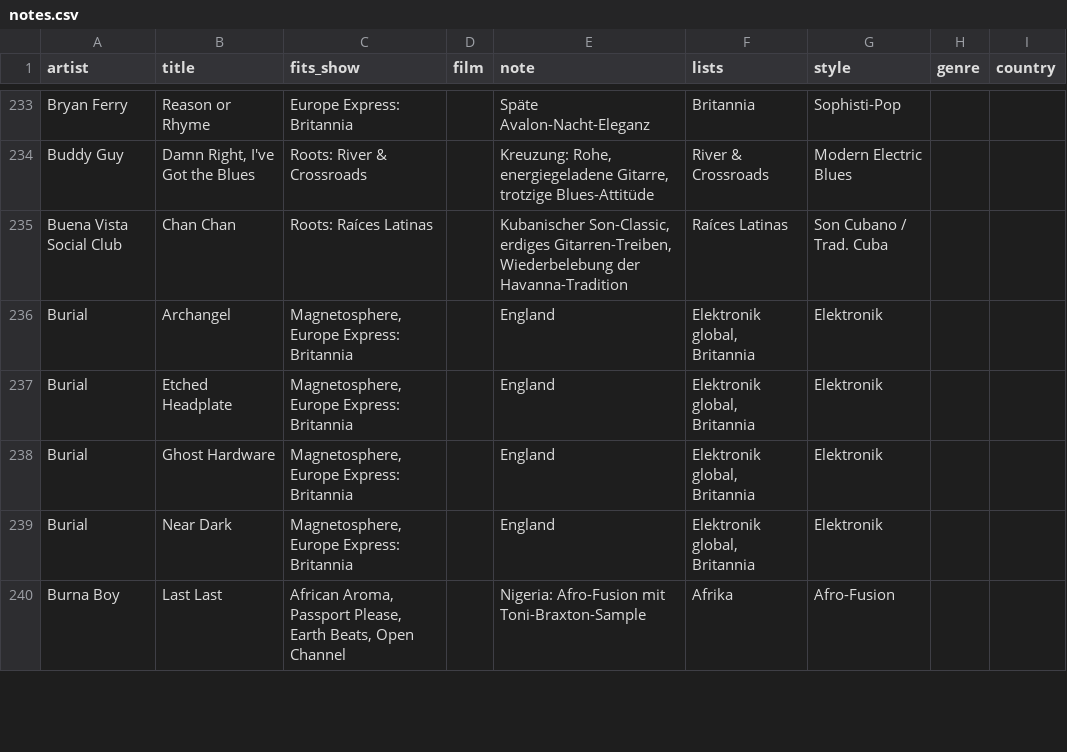
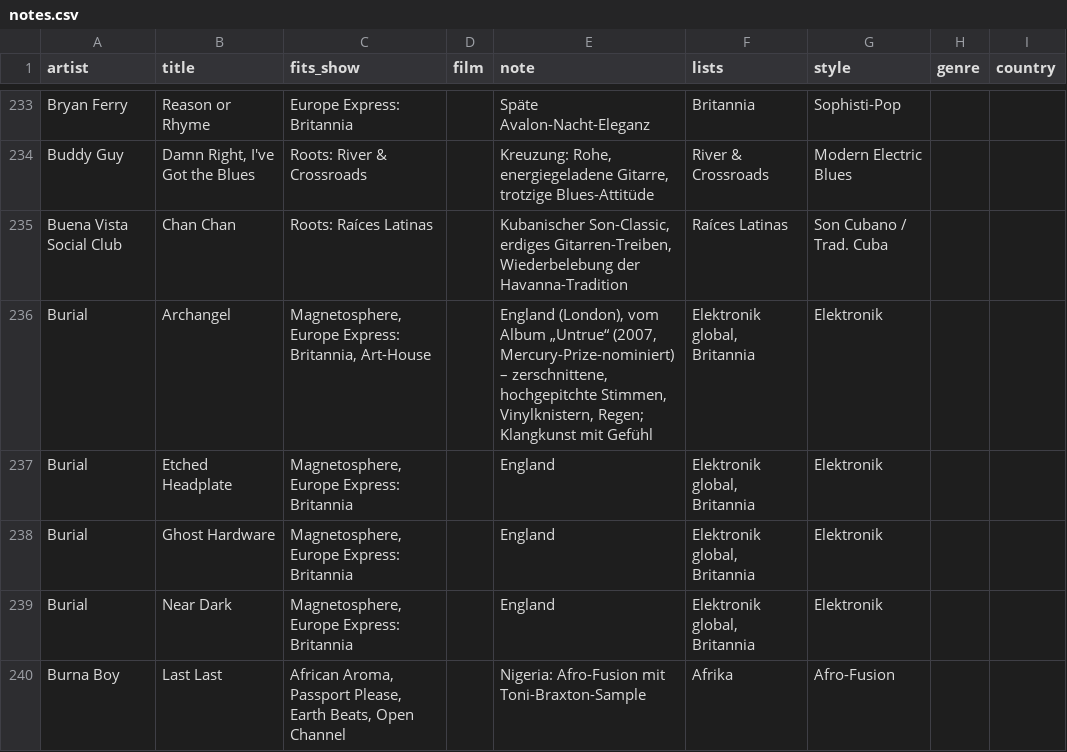
Before and after one commit to rs7hwfctnb-spec/dj-claude-schedule, a CSV file: data/notes.csv, drawn as a sheet; only a part is shown, gaps mark what is left out.

```diff
--- a/data/notes.csv
+++ b/data/notes.csv
@@ -235,3 +235,3 @@ Buddy Guy,"Damn Right, I've Got the Blues",Roots: River & Crossroads,,"Kreuzung:
 Buena Vista Social Club,Chan Chan,Roots: Raíces Latinas,,"Kubanischer Son-Classic, erdiges Gitarren-Treiben, Wiederbelebung der Havanna-Tradition",Raíces Latinas,Son Cubano / Trad. Cuba,,
-Burial,Archangel,"Magnetosphere, Europe Express: Britannia",,England,"Elektronik global, Britannia",Elektronik,,
+Burial,Archangel,"Magnetosphere, Europe Express: Britannia, Art-House",,"England (London), vom Album „Untrue“ (2007, Mercury-Prize-nominiert) – zerschnittene, hochgepitchte Stimmen, Vinylknistern, Regen; Klangkunst mit Gefühl","Elektronik global, Britannia",Elektronik,,
 Burial,Etched Headplate,"Magnetosphere, Europe Express: Britannia",,England,"Elektronik global, Britannia",Elektronik,,
```
